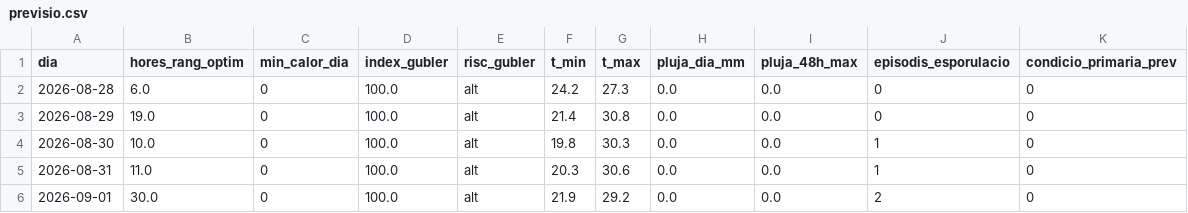
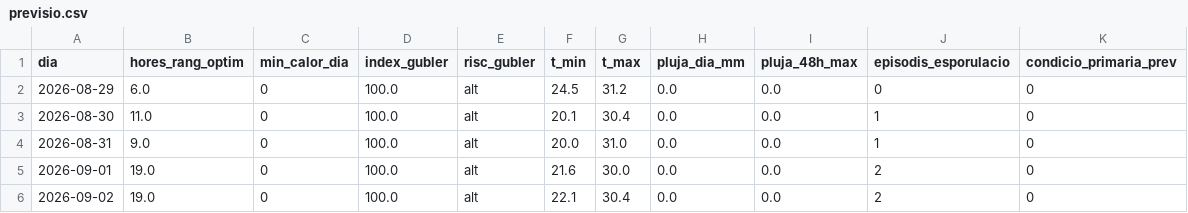
Before and after one commit to toninadalmas-tech/datos-vid-son-nadal, a CSV file: data/previsio.csv, drawn as a sheet.

```diff
--- a/data/previsio.csv
+++ b/data/previsio.csv
@@ -1,6 +1,6 @@
 dia,hores_rang_optim,min_calor_dia,index_gubler,risc_gubler,t_min,t_max,pluja_dia_mm,pluja_48h_max,episodis_esporulacio,condicio_primaria_prev
-2026-08-28,6.0,0,100.0,alt,24.2,27.3,0.0,0.0,0,0
-2026-08-29,19.0,0,100.0,alt,21.4,30.8,0.0,0.0,0,0
-2026-08-30,10.0,0,100.0,alt,19.8,30.3,0.0,0.0,1,0
-2026-08-31,11.0,0,100.0,alt,20.3,30.6,0.0,0.0,1,0
-2026-09-01,30.0,0,100.0,alt,21.9,29.2,0.0,0.0,2,0
+2026-08-29,6.0,0,100.0,alt,24.5,31.2,0.0,0.0,0,0
+2026-08-30,11.0,0,100.0,alt,20.1,30.4,0.0,0.0,1,0
+2026-08-31,9.0,0,100.0,alt,20.0,31.0,0.0,0.0,1,0
+2026-09-01,19.0,0,100.0,alt,21.6,30.0,0.0,0.0,2,0
+2026-09-02,19.0,0,100.0,alt,22.1,30.4,0.0,0.0,2,0
```
Also changed, not shown: data/historial.csv, data/mildiu_historial.csv, 6 other files.
